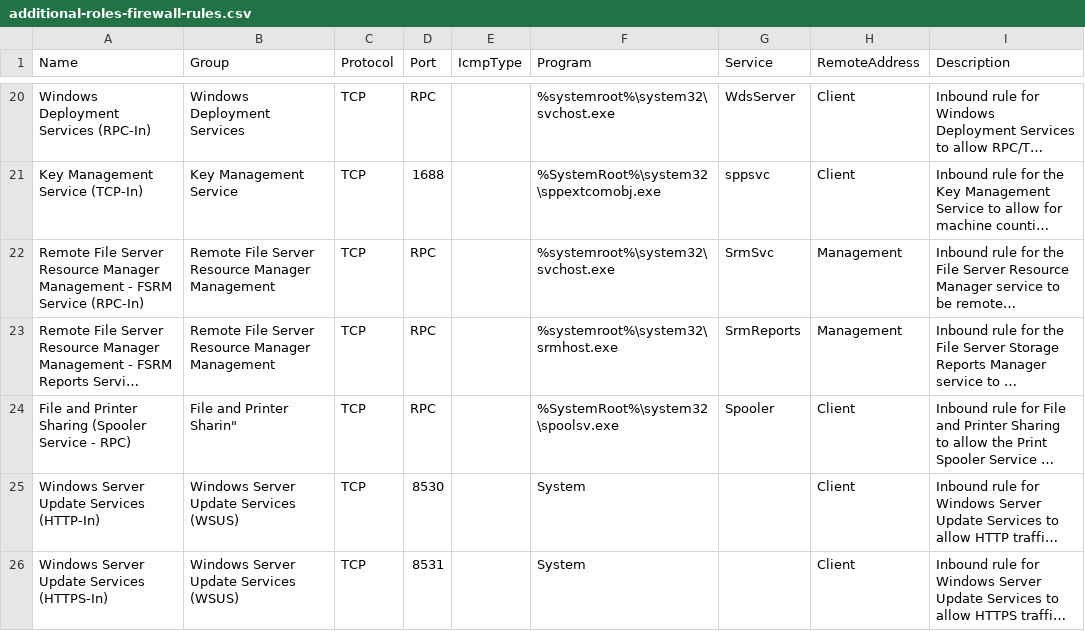
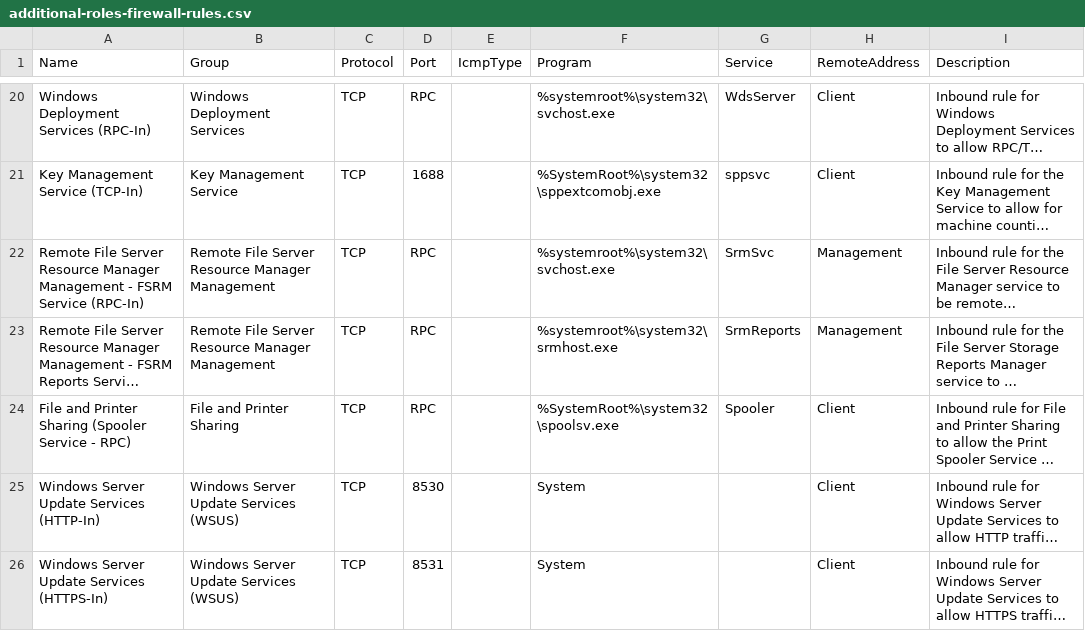
Before and after one commit to MichaelGrafnetter/active-directory-firewall, a CSV file: ADDS/additional-roles-firewall-rules.csv, drawn as a sheet; only a part is shown, gaps mark what is left out; long unchanged cells end in …; the diff names each change by its address in the sheet, - before the commit and + after, or states it on an @@ line.

```diff
--- a/ADDS/additional-roles-firewall-rules.csv
+++ b/ADDS/additional-roles-firewall-rules.csv
-B24 (Group): File and Printer Sharin"
+B24 (Group): File and Printer Sharing
```
Also changed, not shown: 1 other file.
